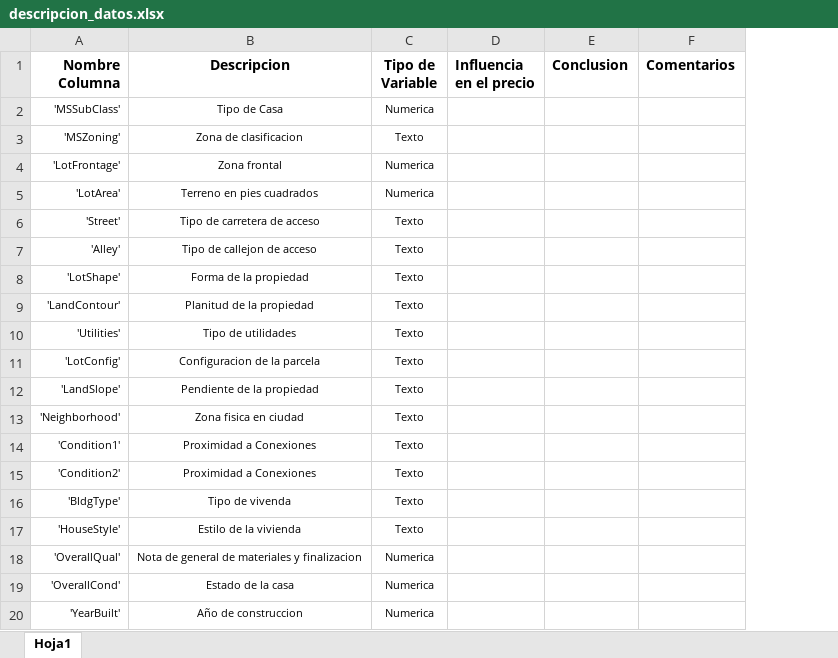
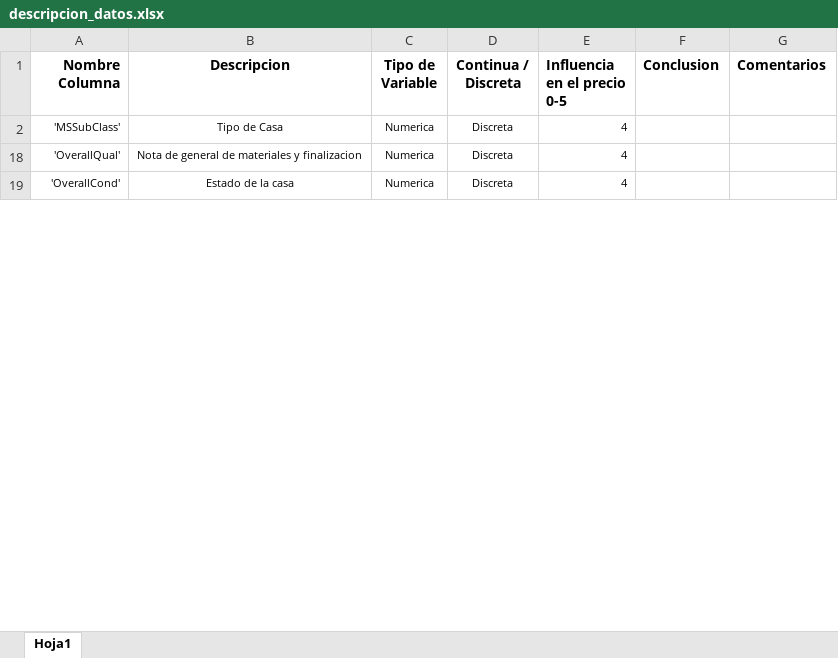
Before and after one commit to chirlas24/kaggle_HousingPricePredictor, an Excel workbook: descripcion_datos.xlsx, sheet Hoja1, drawn as a sheet; only a part is shown; values as stored, in another font and other column widths than the file's, no borders; table styles not drawn; removed rows and columns are numbered as before the commit, all else as after; the diff covers the shown part only; the diff names each change by its address in the sheet, - before the commit and + after, or states it on an @@ line.

```diff
--- a/descripcion_datos.xlsx (sheet Hoja1)
+++ b/descripcion_datos.xlsx (sheet Hoja1)
-column D (Influencia en el precio), empty
+column D (Continua / Discreta), rows 2-19: all Discreta
+column E (Influencia en el precio 0-5), rows 2-19: all 4
-row 3: 'MSZoning' | Zona de clasificacion | Texto
-row 4: 'LotFrontage' | Zona frontal | Numerica
-row 5: 'LotArea' | Terreno en pies cuadrados | Numerica
-row 6: 'Street' | Tipo de carretera de acceso | Texto
-row 7: 'Alley' | Tipo de callejon de acceso | Texto
-row 8: 'LotShape' | Forma de la propiedad | Texto
-row 9: 'LandContour' | Planitud de la propiedad | Texto
-row 10: 'Utilities' | Tipo de utilidades | Texto
-row 11: 'LotConfig' | Configuracion de la parcela | Texto
-row 12: 'LandSlope' | Pendiente de la propiedad | Texto
-row 13: 'Neighborhood' | Zona fisica en ciudad | Texto
-row 14: 'Condition1' | Proximidad a Conexiones | Texto
-row 15: 'Condition2' | Proximidad a Conexiones | Texto
-row 16: 'BldgType' | Tipo de vivenda | Texto
-row 17: 'HouseStyle' | Estilo de la vivienda | Texto
-row 20: 'YearBuilt' | Año de construccion | Numerica
```
Also changed, not shown: 51 removed rows elsewhere in this sheet, hidden cells, 2 other files.
